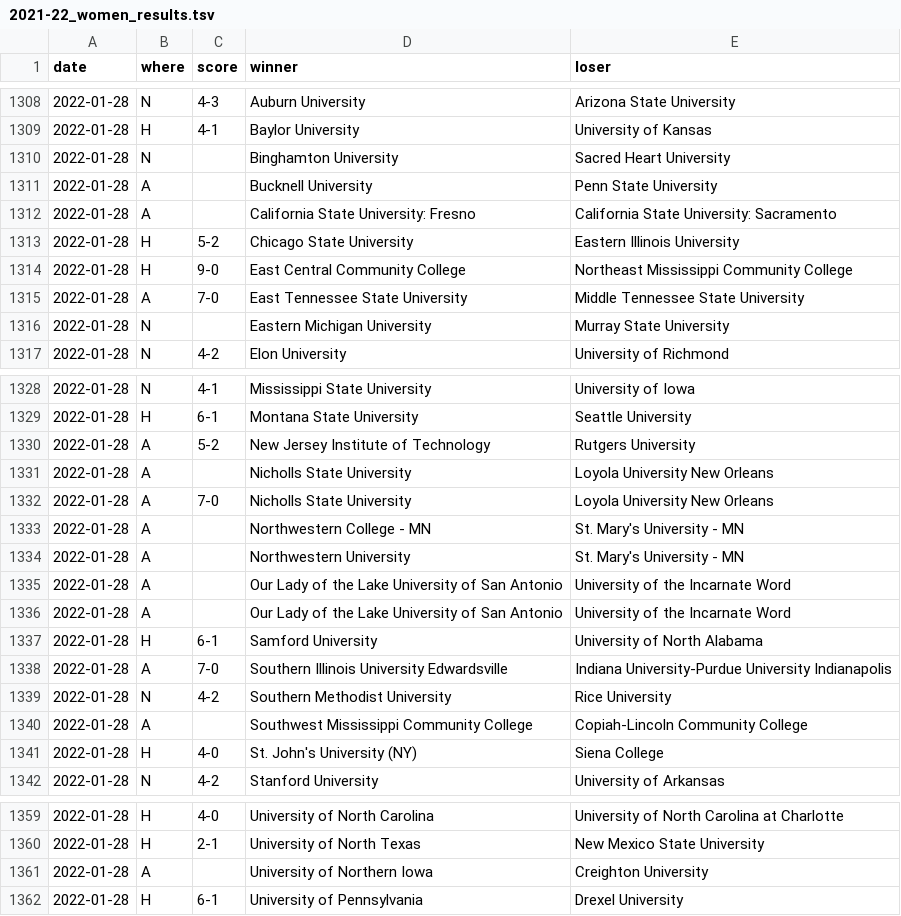
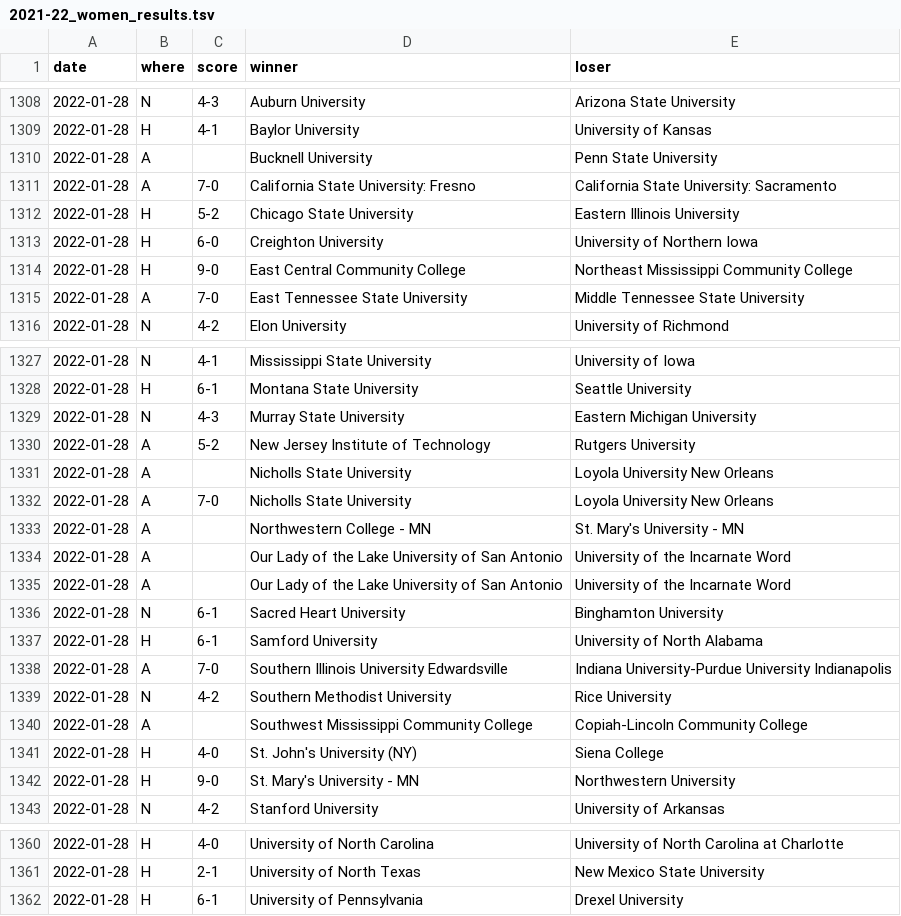
Before and after one commit to TennisOpenData/college-tennis-massey, a TSV file: 2021-22_women_results.tsv, drawn as a sheet; only a part is shown, gaps mark what is left out; the diff covers the shown part only.

```diff
--- a/2021-22_women_results.tsv
+++ b/2021-22_women_results.tsv
@@ -1309,9 +1309,8 @@ date	where	score	winner	loser
 2022-01-28	H	4-1	Baylor University	University of Kansas
-2022-01-28	N		Binghamton University	Sacred Heart University
 2022-01-28	A		Bucknell University	Penn State University
-2022-01-28	A		California State University: Fresno	California State University: Sacramento
+2022-01-28	A	7-0	California State University: Fresno	California State University: Sacramento
 2022-01-28	H	5-2	Chicago State University	Eastern Illinois University
+2022-01-28	H	6-0	Creighton University	University of Northern Iowa
 2022-01-28	H	9-0	East Central Community College	Northeast Mississippi Community College
 2022-01-28	A	7-0	East Tennessee State University	Middle Tennessee State University
-2022-01-28	N		Eastern Michigan University	Murray State University
 2022-01-28	N	4-2	Elon University	University of Richmond
@@ -1329,2 +1328,3 @@ date	where	score	winner	loser
 2022-01-28	H	6-1	Montana State University	Seattle University
+2022-01-28	N	4-3	Murray State University	Eastern Michigan University
 2022-01-28	A	5-2	New Jersey Institute of Technology	Rutgers University
@@ -1333,5 +1333,5 @@ date	where	score	winner	loser
 2022-01-28	A		Northwestern College - MN	St. Mary's University - MN
-2022-01-28	A		Northwestern University	St. Mary's University - MN
 2022-01-28	A		Our Lady of the Lake University of San Antonio	University of the Incarnate Word
 2022-01-28	A		Our Lady of the Lake University of San Antonio	University of the Incarnate Word
+2022-01-28	N	6-1	Sacred Heart University	Binghamton University
 2022-01-28	H	6-1	Samford University	University of North Alabama
@@ -1341,2 +1341,3 @@ date	where	score	winner	loser
 2022-01-28	H	4-0	St. John's University (NY)	Siena College
+2022-01-28	H	9-0	St. Mary's University - MN	Northwestern University
 2022-01-28	N	4-2	Stanford University	University of Arkansas
@@ -1360,3 +1361,2 @@ date	where	score	winner	loser
 2022-01-28	H	2-1	University of North Texas	New Mexico State University
-2022-01-28	A		University of Northern Iowa	Creighton University
 2022-01-28	H	6-1	University of Pennsylvania	Drexel University
```
Also changed, not shown: 2 added rows and 1 edited cell elsewhere in this file, 2021-22_men_results.tsv.
